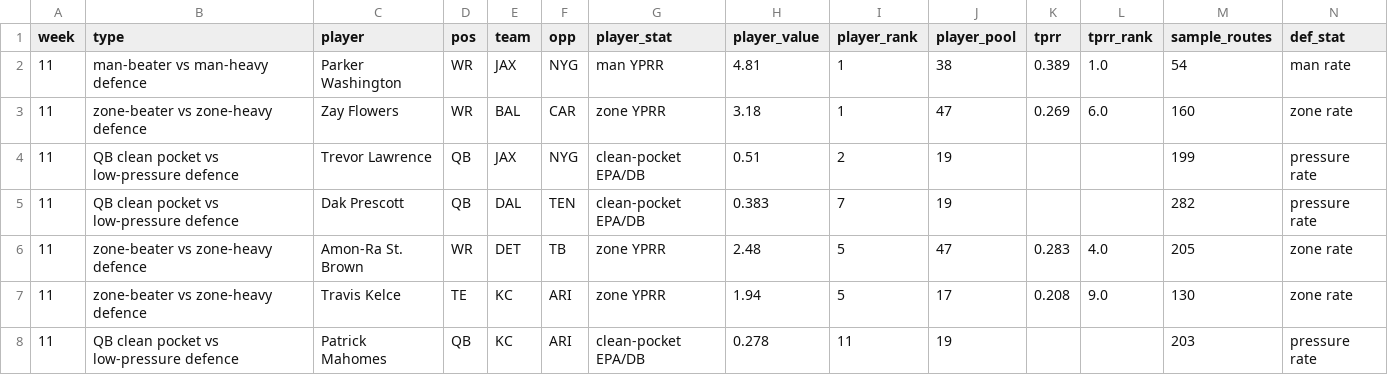
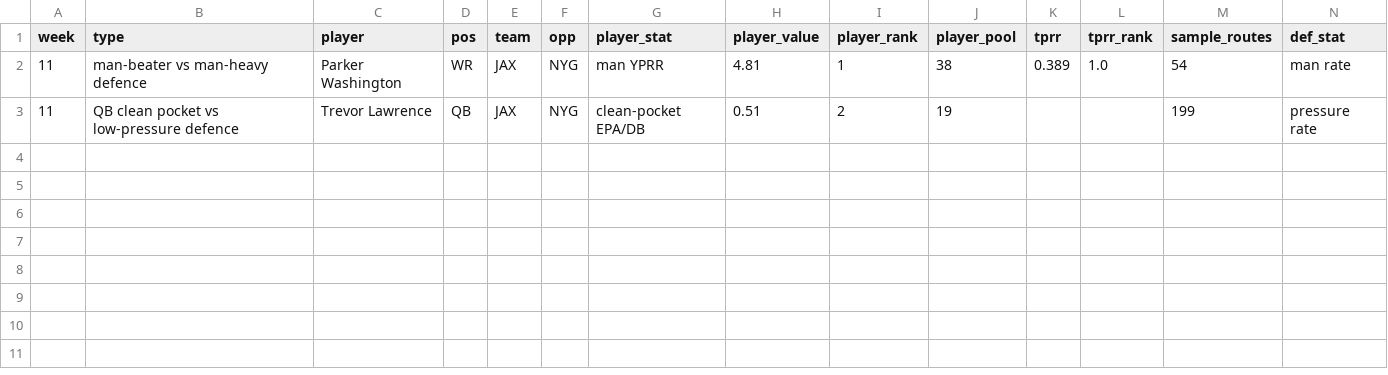
Before and after one commit to dhanani1/dwain-coverage-data, a CSV file: matchup_angles_wk11.csv, drawn as a sheet; only a part is shown; rows hold the shown columns only; the diff names each change by its address in the sheet, - before the commit and + after, or states it on an @@ line.

Commit message:
refresh weeks 01-11 (2026-11-22 13:26)

```diff
--- a/matchup_angles_wk11.csv
+++ b/matchup_angles_wk11.csv
-row 3: 11 | zone-beater vs zone-heavy defence | Zay Flowers | WR | BAL | CAR | zone YPRR | 3.18 | 1 | 47 | 0.269 | 6.0 | 160 | zone rate
-row 5: 11 | QB clean pocket vs low-pressure defence | Dak Prescott | QB | DAL | TEN | clean-pocket EPA/DB | 0.383 | 7 | 19 |  |  | 282 | pressure rate
-row 6: 11 | zone-beater vs zone-heavy defence | Amon-Ra St. Brown | WR | DET | TB | zone YPRR | 2.48 | 5 | 47 | 0.283 | 4.0 | 205 | zone rate
-row 7: 11 | zone-beater vs zone-heavy defence | Travis Kelce | TE | KC | ARI | zone YPRR | 1.94 | 5 | 17 | 0.208 | 9.0 | 130 | zone rate
-row 8: 11 | QB clean pocket vs low-pressure defence | Patrick Mahomes | QB | KC | ARI | clean-pocket EPA/DB | 0.278 | 11 | 19 |  |  | 203 | pressure rate
```
Also changed, not shown: def_absences_wk11.csv, matchup_angles_candidates_wk11.csv, 5 other files.
